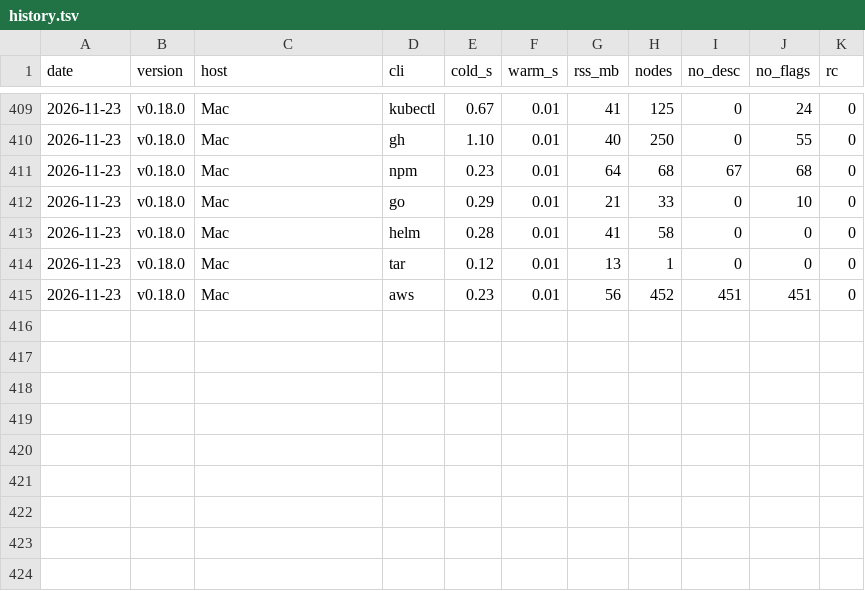
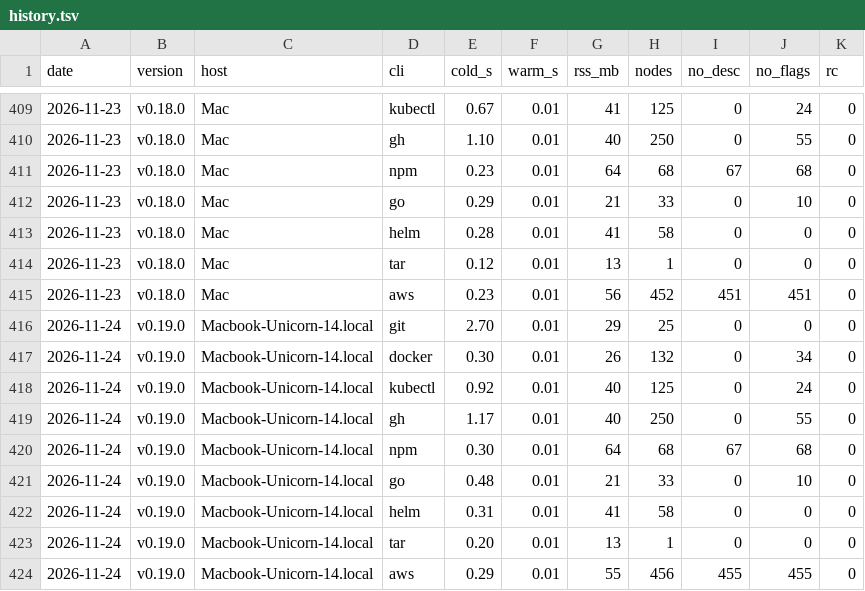
Before and after one commit to aallbrig/treemand, a TSV file: docs/perf/history.tsv, drawn as a sheet; only a part is shown, gaps mark what is left out.

```diff
--- a/docs/perf/history.tsv
+++ b/docs/perf/history.tsv
@@ -415 +415,10 @@ date	version	host	cli	cold_s	warm_s	rss_mb	nodes	no_desc	no_flags	rc
 2026-11-23	v0.18.0	Mac	aws	0.23	0.01	56	452	451	451	0
+2026-11-24	v0.19.0	Macbook-Unicorn-14.local	git	2.70	0.01	29	25	0	0	0
+2026-11-24	v0.19.0	Macbook-Unicorn-14.local	docker	0.30	0.01	26	132	0	34	0
+2026-11-24	v0.19.0	Macbook-Unicorn-14.local	kubectl	0.92	0.01	40	125	0	24	0
+2026-11-24	v0.19.0	Macbook-Unicorn-14.local	gh	1.17	0.01	40	250	0	55	0
+2026-11-24	v0.19.0	Macbook-Unicorn-14.local	npm	0.30	0.01	64	68	67	68	0
+2026-11-24	v0.19.0	Macbook-Unicorn-14.local	go	0.48	0.01	21	33	0	10	0
+2026-11-24	v0.19.0	Macbook-Unicorn-14.local	helm	0.31	0.01	41	58	0	0	0
+2026-11-24	v0.19.0	Macbook-Unicorn-14.local	tar	0.20	0.01	13	1	0	0	0
+2026-11-24	v0.19.0	Macbook-Unicorn-14.local	aws	0.29	0.01	55	456	455	455	0
```
Also changed, not shown: 1 other file.
